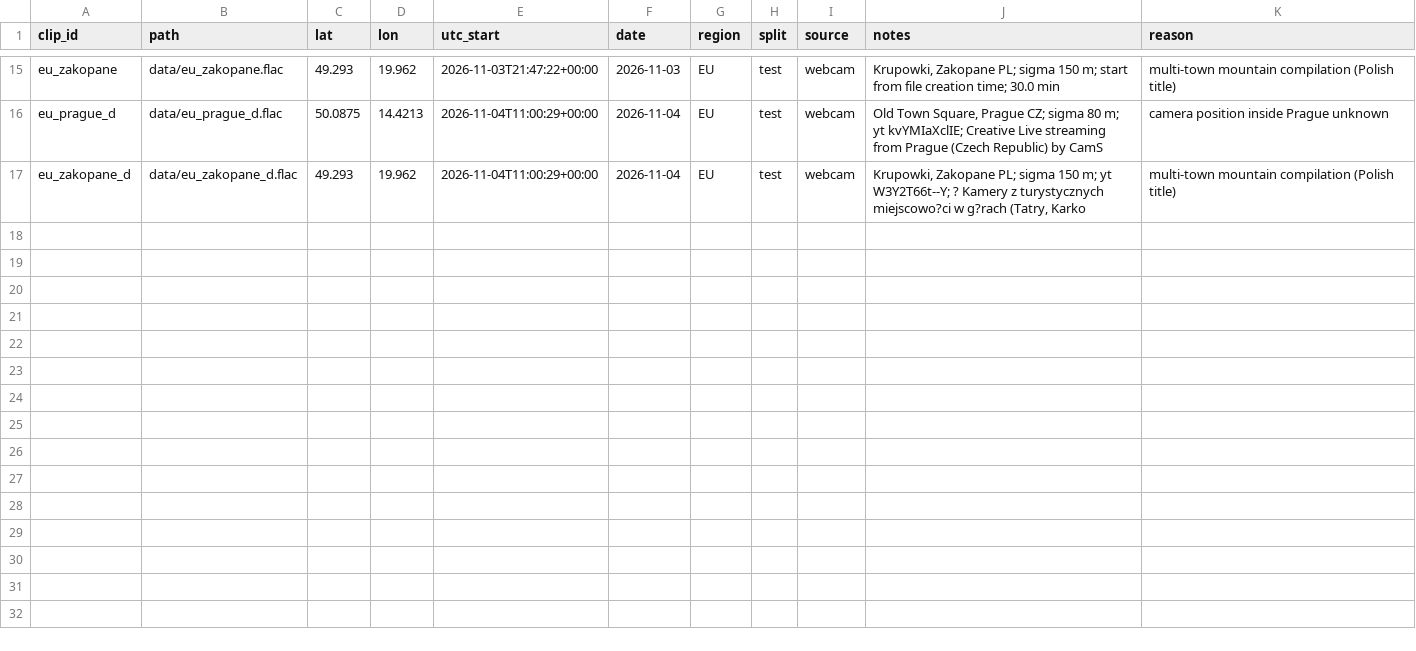
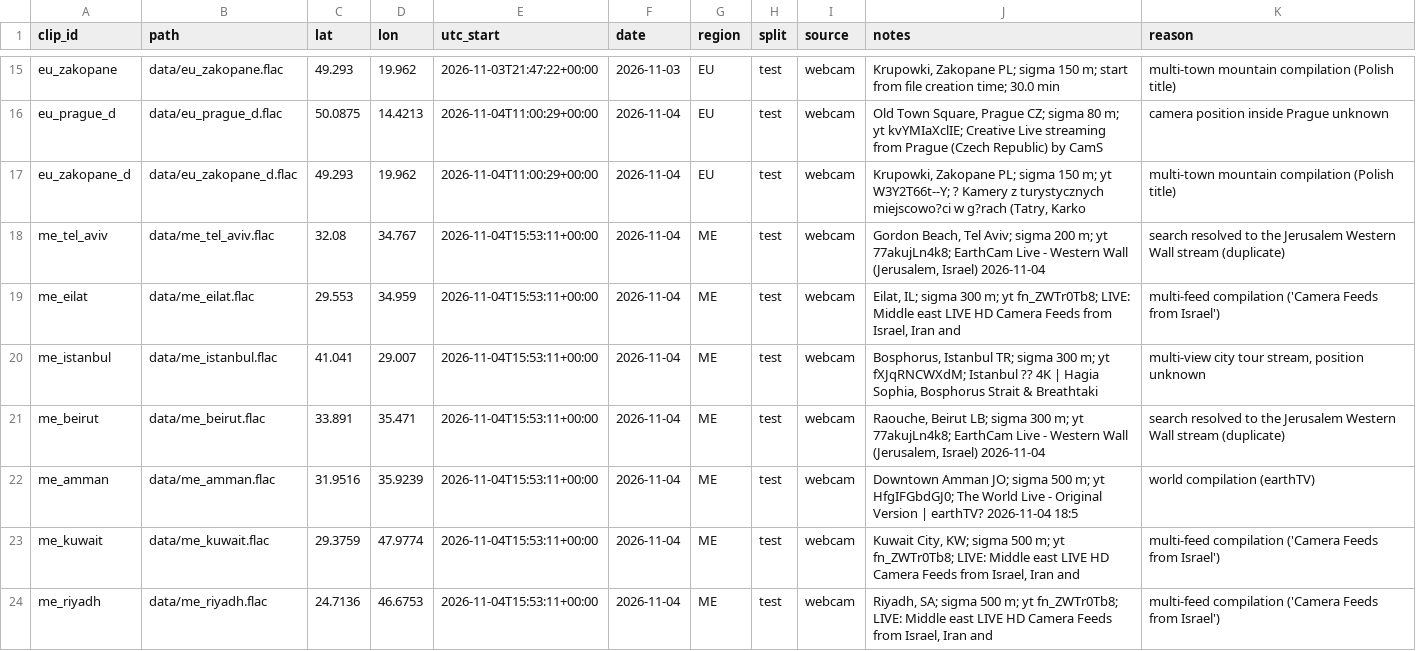
Before and after one commit to kmkholm/overpass, a CSV file: data/manifest_excluded.csv, drawn as a sheet; only a part is shown, gaps mark what is left out.

Commit message:
ME session audit: keep Makkah, Madinah, Jerusalem; wider compilation filter

```diff
--- a/data/manifest_excluded.csv
+++ b/data/manifest_excluded.csv
@@ -17 +17,8 @@ eu_prague_d,data/eu_prague_d.flac,50.0875,14.4213,2026-11-04T11:00:29+00:00,2026
 eu_zakopane_d,data/eu_zakopane_d.flac,49.293,19.962,2026-11-04T11:00:29+00:00,2026-11-04,EU,test,webcam,"Krupowki, Zakopane PL; sigma 150 m; yt W3Y2T66t--Y; ? Kamery z turystycznych miejscowo?ci w g?rach (Tatry, Karko",multi-town mountain compilation (Polish title)
+me_tel_aviv,data/me_tel_aviv.flac,32.08,34.767,2026-11-04T15:53:11+00:00,2026-11-04,ME,test,webcam,"Gordon Beach, Tel Aviv; sigma 200 m; yt 77akujLn4k8; EarthCam Live - Western Wall  (Jerusalem, Israel) 2026-11-04",search resolved to the Jerusalem Western Wall stream (duplicate)
+me_eilat,data/me_eilat.flac,29.553,34.959,2026-11-04T15:53:11+00:00,2026-11-04,ME,test,webcam,"Eilat, IL; sigma 300 m; yt fn_ZWTr0Tb8; LIVE: Middle east LIVE HD Camera Feeds from Israel, Iran and",multi-feed compilation ('Camera Feeds from Israel')
+me_istanbul,data/me_istanbul.flac,41.041,29.007,2026-11-04T15:53:11+00:00,2026-11-04,ME,test,webcam,"Bosphorus, Istanbul TR; sigma 300 m; yt fXJqRNCWXdM; Istanbul ?? 4K | Hagia Sophia, Bosphorus Strait & Breathtaki","multi-view city tour stream, position unknown"
+me_beirut,data/me_beirut.flac,33.891,35.471,2026-11-04T15:53:11+00:00,2026-11-04,ME,test,webcam,"Raouche, Beirut LB; sigma 300 m; yt 77akujLn4k8; EarthCam Live - Western Wall  (Jerusalem, Israel) 2026-11-04",search resolved to the Jerusalem Western Wall stream (duplicate)
+me_amman,data/me_amman.flac,31.9516,35.9239,2026-11-04T15:53:11+00:00,2026-11-04,ME,test,webcam,Downtown Amman JO; sigma 500 m; yt HfgIFGbdGJ0; The World Live - Original Version | earthTV? 2026-11-04 18:5,world compilation (earthTV)
+me_kuwait,data/me_kuwait.flac,29.3759,47.9774,2026-11-04T15:53:11+00:00,2026-11-04,ME,test,webcam,"Kuwait City, KW; sigma 500 m; yt fn_ZWTr0Tb8; LIVE: Middle east LIVE HD Camera Feeds from Israel, Iran and",multi-feed compilation ('Camera Feeds from Israel')
+me_riyadh,data/me_riyadh.flac,24.7136,46.6753,2026-11-04T15:53:11+00:00,2026-11-04,ME,test,webcam,"Riyadh, SA; sigma 500 m; yt fn_ZWTr0Tb8; LIVE: Middle east LIVE HD Camera Feeds from Israel, Iran and",multi-feed compilation ('Camera Feeds from Israel')
```
Also changed, not shown: data/manifest.csv, data/streams_me.csv, 2 other files.
